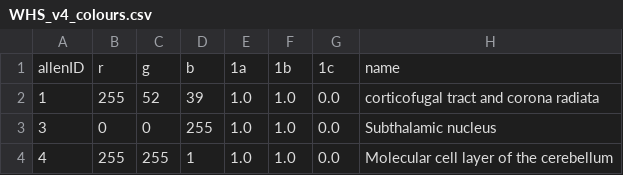
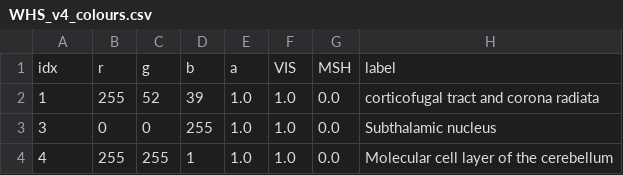
Before and after one commit to Neural-Systems-at-UIO/PyNutil, a CSV file: annotation_volumes/WHS_v4_colours.csv, drawn as a sheet; only a part is shown; removed rows and columns are numbered as before the commit, all else as after; the diff names each change by its address in the sheet, - before the commit and + after, or states it on an @@ line.

Commit message:
Create cvs for allen 2015, 2017, 2022 and WHS v2, v3, v4
Write and run function for correctly formatted label file

```diff
--- a/annotation_volumes/WHS_v4_colours.csv
+++ b/annotation_volumes/WHS_v4_colours.csv
-row 1: allenID | r | g | b | 1a | 1b | 1c | name
+row 1: idx | r | g | b | a | VIS | MSH | label
```
Also changed, not shown: annotation_volumes/allen2015_colours.csv, annotation_volumes/allen2017_colours.csv, 5 other files.
